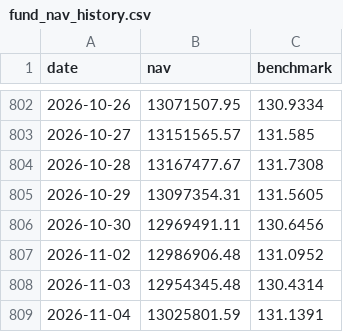
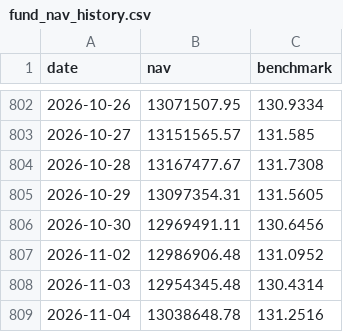
Before and after one commit to Sbirrondi/sfc-portfolio-tracker, a CSV file: data/fund_nav_history.csv, drawn as a sheet; only a part is shown, gaps mark what is left out.

```diff
--- a/data/fund_nav_history.csv
+++ b/data/fund_nav_history.csv
@@ -808,2 +808,2 @@ date,nav,benchmark
 2026-11-03,12954345.48,130.4314
-2026-11-04,13025801.59,131.1391
+2026-11-04,13038648.78,131.2516
```
Also changed, not shown: data/fund_positions.csv, 2 other files.
